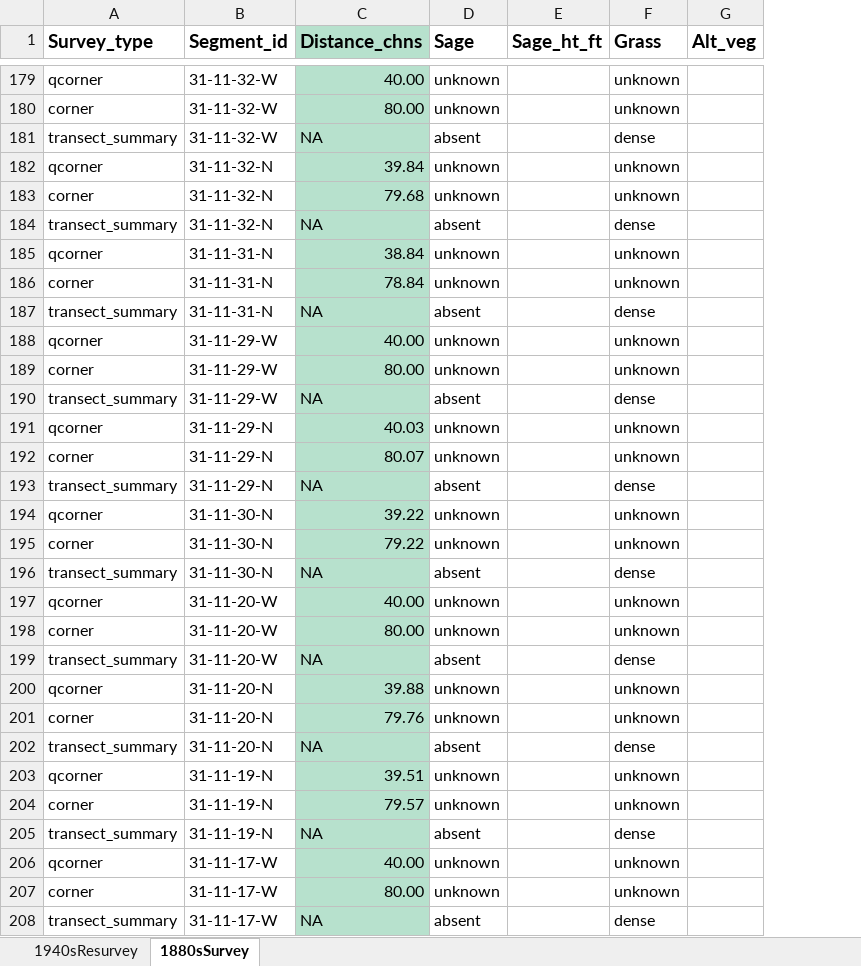
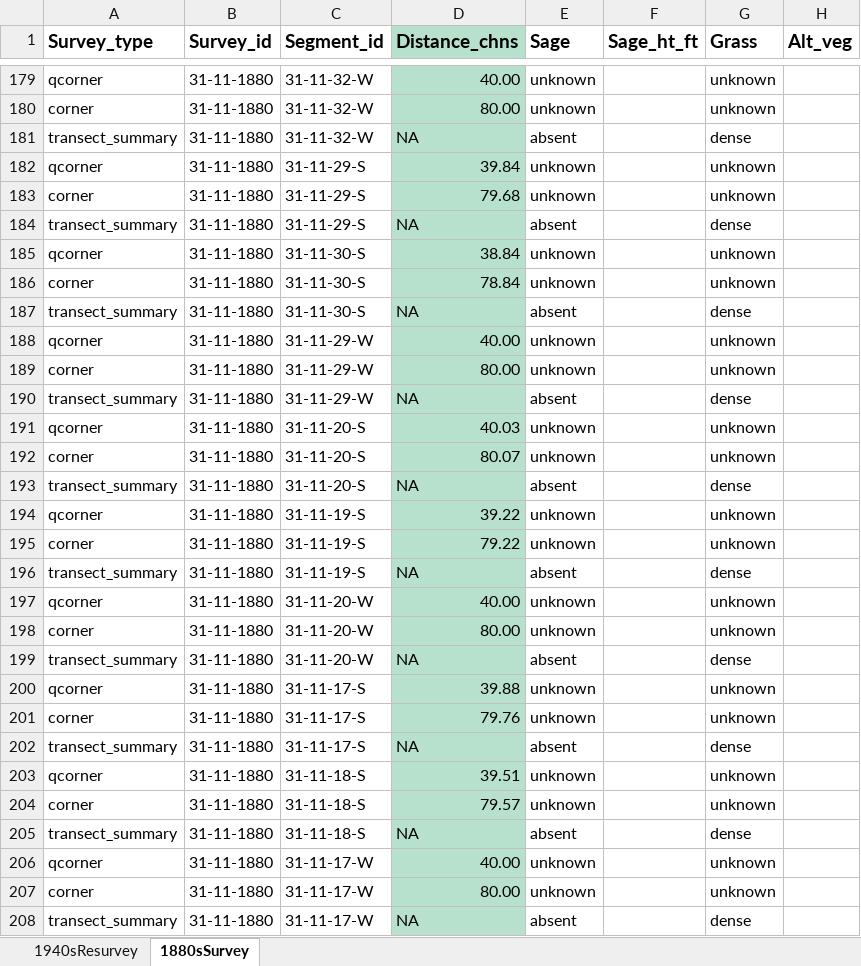
Before and after one commit to stevensjt/Sage_GLO, an Excel workbook: data/T31R11_data.xlsx, sheet 1880sSurvey, drawn as a sheet; only a part is shown, gaps mark what is left out; values as stored, in another font and other column widths than the file's, no borders; charts and pictures not drawn; addresses are those after the commit; the diff covers the shown part only; the diff names each change by its address in the sheet, - before the commit and + after, or states it on an @@ line.

Commit message:
Finishing fixin data to all S, W. and matching names for files.

```diff
--- a/data/T31R11_data.xlsx (sheet 1880sSurvey)
+++ b/data/T31R11_data.xlsx (sheet 1880sSurvey)
+column B (Survey_id), rows 179-208: all 31-11-1880
-C182:C184 (Segment_id): 31-11-32-N
+C182:C184 (Segment_id): 31-11-29-S
-C185:C187 (Segment_id): 31-11-31-N
+C185:C187 (Segment_id): 31-11-30-S
-C191:C193 (Segment_id): 31-11-29-N
+C191:C193 (Segment_id): 31-11-20-S
-C194:C196 (Segment_id): 31-11-30-N
+C194:C196 (Segment_id): 31-11-19-S
-C200:C202 (Segment_id): 31-11-20-N
+C200:C202 (Segment_id): 31-11-17-S
-C203:C205 (Segment_id): 31-11-19-N
+C203:C205 (Segment_id): 31-11-18-S
```
Also changed, not shown: 91 edited cells elsewhere in this sheet, sheet 1940sResurvey, charts or pictures, data/T29R11_data.xlsx, 3 other files.
